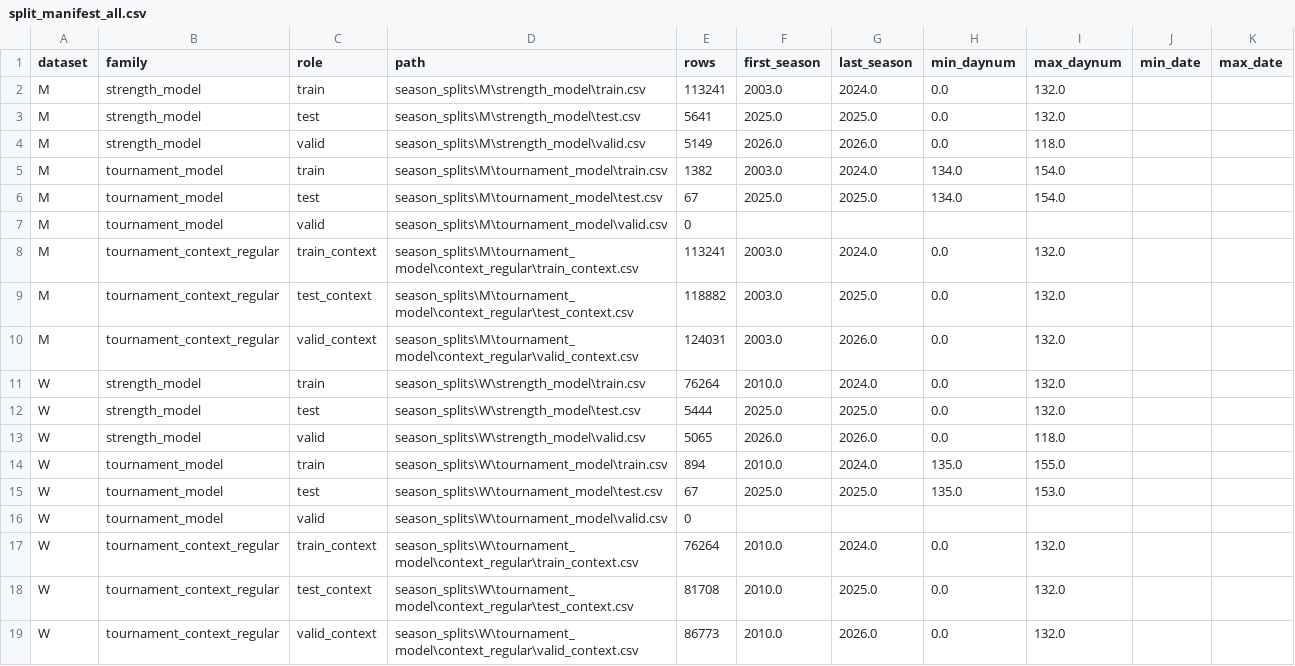
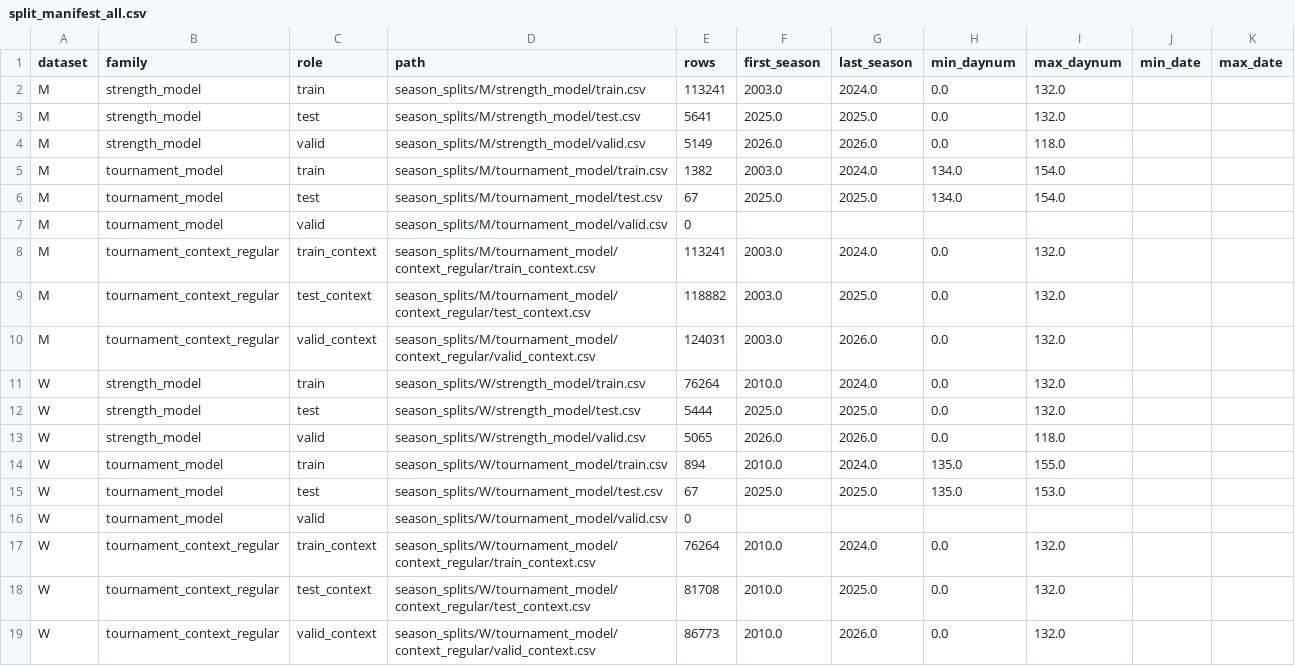
Before and after one commit to kacperr-42/March-Machine-Learning-Mania-2026, a CSV file: season_splits/split_manifest_all.csv, drawn as a sheet.

```diff
--- a/season_splits/split_manifest_all.csv
+++ b/season_splits/split_manifest_all.csv
@@ -1,19 +1,19 @@
 dataset,family,role,path,rows,first_season,last_season,min_daynum,max_daynum,min_date,max_date
-M,strength_model,train,season_splits\M\strength_model\train.csv,113241,2003.0,2024.0,0.0,132.0,,
-M,strength_model,test,season_splits\M\strength_model\test.csv,5641,2025.0,2025.0,0.0,132.0,,
-M,strength_model,valid,season_splits\M\strength_model\valid.csv,5149,2026.0,2026.0,0.0,118.0,,
-M,tournament_model,train,season_splits\M\tournament_model\train.csv,1382,2003.0,2024.0,134.0,154.0,,
-M,tournament_model,test,season_splits\M\tournament_model\test.csv,67,2025.0,2025.0,134.0,154.0,,
-M,tournament_model,valid,season_splits\M\tournament_model\valid.csv,0,,,,,,
-M,tournament_context_regular,train_context,season_splits\M\tournament_model\context_regular\train_context.csv,113241,2003.0,2024.0,0.0,132.0,,
-M,tournament_context_regular,test_context,season_splits\M\tournament_model\context_regular\test_context.csv,118882,2003.0,2025.0,0.0,132.0,,
-M,tournament_context_regular,valid_context,season_splits\M\tournament_model\context_regular\valid_context.csv,124031,2003.0,2026.0,0.0,132.0,,
-W,strength_model,train,season_splits\W\strength_model\train.csv,76264,2010.0,2024.0,0.0,132.0,,
-W,strength_model,test,season_splits\W\strength_model\test.csv,5444,2025.0,2025.0,0.0,132.0,,
-W,strength_model,valid,season_splits\W\strength_model\valid.csv,5065,2026.0,2026.0,0.0,118.0,,
-W,tournament_model,train,season_splits\W\tournament_model\train.csv,894,2010.0,2024.0,135.0,155.0,,
-W,tournament_model,test,season_splits\W\tournament_model\test.csv,67,2025.0,2025.0,135.0,153.0,,
-W,tournament_model,valid,season_splits\W\tournament_model\valid.csv,0,,,,,,
-W,tournament_context_regular,train_context,season_splits\W\tournament_model\context_regular\train_context.csv,76264,2010.0,2024.0,0.0,132.0,,
-W,tournament_context_regular,test_context,season_splits\W\tournament_model\context_regular\test_context.csv,81708,2010.0,2025.0,0.0,132.0,,
-W,tournament_context_regular,valid_context,season_splits\W\tournament_model\context_regular\valid_context.csv,86773,2010.0,2026.0,0.0,132.0,,
+M,strength_model,train,season_splits/M/strength_model/train.csv,113241,2003.0,2024.0,0.0,132.0,,
+M,strength_model,test,season_splits/M/strength_model/test.csv,5641,2025.0,2025.0,0.0,132.0,,
+M,strength_model,valid,season_splits/M/strength_model/valid.csv,5149,2026.0,2026.0,0.0,118.0,,
+M,tournament_model,train,season_splits/M/tournament_model/train.csv,1382,2003.0,2024.0,134.0,154.0,,
+M,tournament_model,test,season_splits/M/tournament_model/test.csv,67,2025.0,2025.0,134.0,154.0,,
+M,tournament_model,valid,season_splits/M/tournament_model/valid.csv,0,,,,,,
+M,tournament_context_regular,train_context,season_splits/M/tournament_model/context_regular/train_context.csv,113241,2003.0,2024.0,0.0,132.0,,
+M,tournament_context_regular,test_context,season_splits/M/tournament_model/context_regular/test_context.csv,118882,2003.0,2025.0,0.0,132.0,,
+M,tournament_context_regular,valid_context,season_splits/M/tournament_model/context_regular/valid_context.csv,124031,2003.0,2026.0,0.0,132.0,,
+W,strength_model,train,season_splits/W/strength_model/train.csv,76264,2010.0,2024.0,0.0,132.0,,
+W,strength_model,test,season_splits/W/strength_model/test.csv,5444,2025.0,2025.0,0.0,132.0,,
+W,strength_model,valid,season_splits/W/strength_model/valid.csv,5065,2026.0,2026.0,0.0,118.0,,
+W,tournament_model,train,season_splits/W/tournament_model/train.csv,894,2010.0,2024.0,135.0,155.0,,
+W,tournament_model,test,season_splits/W/tournament_model/test.csv,67,2025.0,2025.0,135.0,153.0,,
+W,tournament_model,valid,season_splits/W/tournament_model/valid.csv,0,,,,,,
+W,tournament_context_regular,train_context,season_splits/W/tournament_model/context_regular/train_context.csv,76264,2010.0,2024.0,0.0,132.0,,
+W,tournament_context_regular,test_context,season_splits/W/tournament_model/context_regular/test_context.csv,81708,2010.0,2025.0,0.0,132.0,,
+W,tournament_context_regular,valid_context,season_splits/W/tournament_model/context_regular/valid_context.csv,86773,2010.0,2026.0,0.0,132.0,,
```
Also changed, not shown: season_splits/M/split_manifest.csv, season_splits/W/split_manifest.csv, 5 other files.
